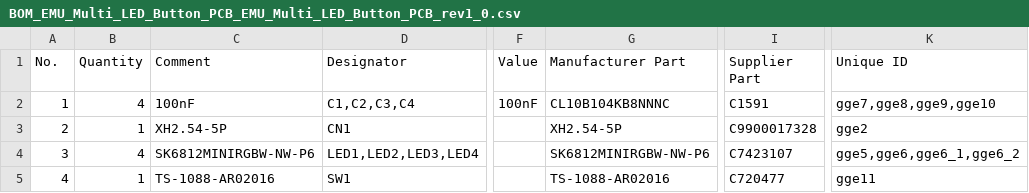
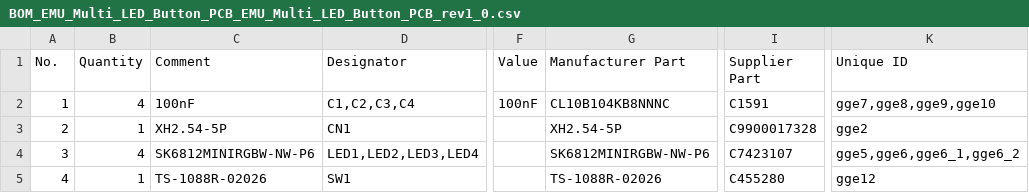
Before and after one commit to Dragi2k/EMU, a CSV file: PCB (optional)/multi_led_button (beta)/PCB/Gerber/BOM_EMU_Multi_LED_Button_PCB_EMU_Multi_LED_Button_PCB_rev1_0.csv, drawn as a sheet; only a part is shown, gaps mark what is left out; the diff names each change by its address in the sheet, - before the commit and + after, or states it on an @@ line.

```diff
--- a/PCB (optional)/multi_led_button (beta)/PCB/Gerber/BOM_EMU_Multi_LED_Button_PCB_EMU_Multi_LED_Button_PCB_rev1_0.csv
+++ b/PCB (optional)/multi_led_button (beta)/PCB/Gerber/BOM_EMU_Multi_LED_Button_PCB_EMU_Multi_LED_Button_PCB_rev1_0.csv
-C5 (Comment): TS-1088-AR02016
+C5 (Comment): TS-1088R-02026
-G5 (Manufacturer Part): TS-1088-AR02016
+G5 (Manufacturer Part): TS-1088R-02026
-I5 (Supplier Part): C720477
+I5 (Supplier Part): C455280
-K5 (Unique ID): gge11
+K5 (Unique ID): gge12
```
Also changed, not shown: PCB (optional)/multi_led_button (beta)/PCB/Gerber/PickAndPlace_EMU_Multi_LED_Button_PCB_rev1_0.csv, 2 other files.
